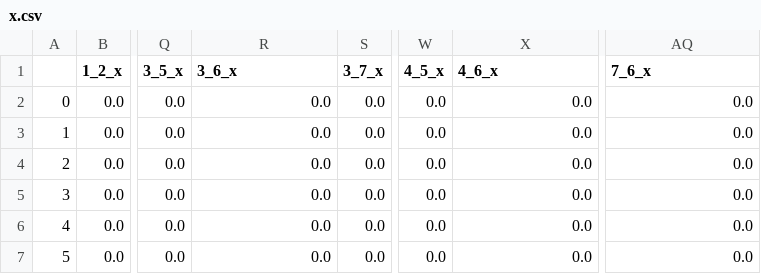
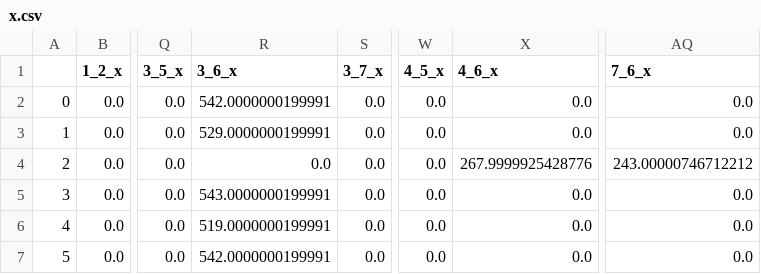
Before and after one commit to ArthurVankeirsbilck/HeatNet-KortrijkWeide, a CSV file: x.csv, drawn as a sheet; only a part is shown, gaps mark what is left out; the diff names each change by its address in the sheet, - before the commit and + after, or states it on an @@ line.

```diff
--- a/x.csv
+++ b/x.csv
-R2 (3_6_x): 0.0
+R2 (3_6_x): 542.0000000199991
-R3 (3_6_x): 0.0
+R3 (3_6_x): 529.0000000199991
-X4 (4_6_x): 0.0
+X4 (4_6_x): 267.9999925428776
-AQ4 (7_6_x): 0.0
+AQ4 (7_6_x): 243.00000746712212
-R5 (3_6_x): 0.0
+R5 (3_6_x): 543.0000000199991
-R6 (3_6_x): 0.0
+R6 (3_6_x): 519.0000000199991
-R7 (3_6_x): 0.0
+R7 (3_6_x): 542.0000000199991
```
Also changed, not shown: temps.csv, 1 other file.
